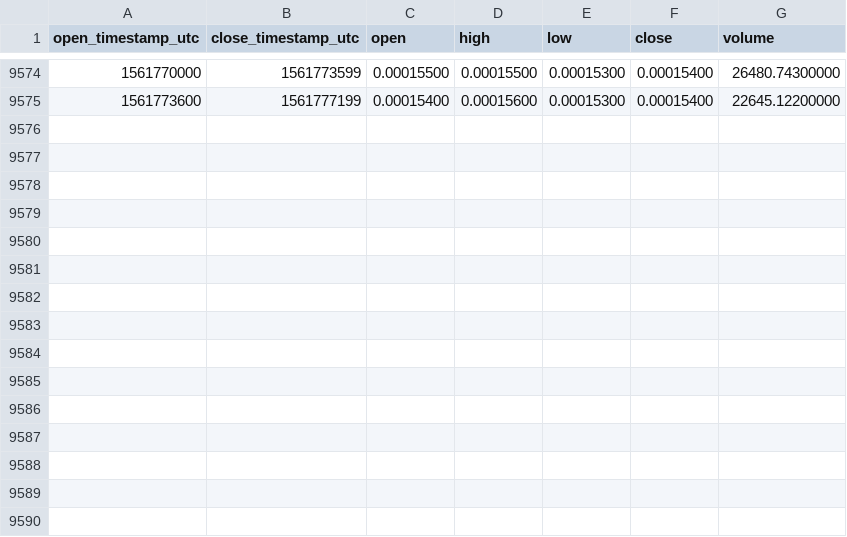
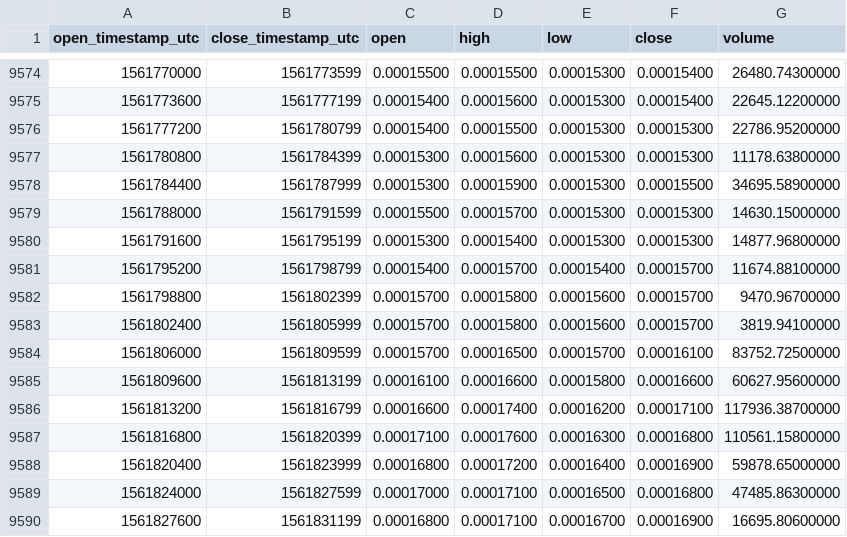
Before and after one commit to cryptobigbro/binance-SKYBTC, a CSV file: binance-SKYBTC-1h.csv, drawn as a sheet; only a part is shown, gaps mark what is left out.

Commit message:
Update OHLCV data.

```diff
--- a/binance-SKYBTC-1h.csv
+++ b/binance-SKYBTC-1h.csv
@@ -9575 +9575,16 @@ open_timestamp_utc,close_timestamp_utc,open,high,low,close,volume
 1561773600,1561777199,0.00015400,0.00015600,0.00015300,0.00015400,22645.12200000
+1561777200,1561780799,0.00015400,0.00015500,0.00015300,0.00015300,22786.95200000
+1561780800,1561784399,0.00015300,0.00015600,0.00015300,0.00015300,11178.63800000
+1561784400,1561787999,0.00015300,0.00015900,0.00015300,0.00015500,34695.58900000
+1561788000,1561791599,0.00015500,0.00015700,0.00015300,0.00015300,14630.15000000
+1561791600,1561795199,0.00015300,0.00015400,0.00015300,0.00015300,14877.96800000
+1561795200,1561798799,0.00015400,0.00015700,0.00015400,0.00015700,11674.88100000
+1561798800,1561802399,0.00015700,0.00015800,0.00015600,0.00015700,9470.96700000
+1561802400,1561805999,0.00015700,0.00015800,0.00015600,0.00015700,3819.94100000
+1561806000,1561809599,0.00015700,0.00016500,0.00015700,0.00016100,83752.72500000
+1561809600,1561813199,0.00016100,0.00016600,0.00015800,0.00016600,60627.95600000
+1561813200,1561816799,0.00016600,0.00017400,0.00016200,0.00017100,117936.38700000
+1561816800,1561820399,0.00017100,0.00017600,0.00016300,0.00016800,110561.15800000
+1561820400,1561823999,0.00016800,0.00017200,0.00016400,0.00016900,59878.65000000
+1561824000,1561827599,0.00017000,0.00017100,0.00016500,0.00016800,47485.86300000
+1561827600,1561831199,0.00016800,0.00017100,0.00016700,0.00016900,16695.80600000
```
